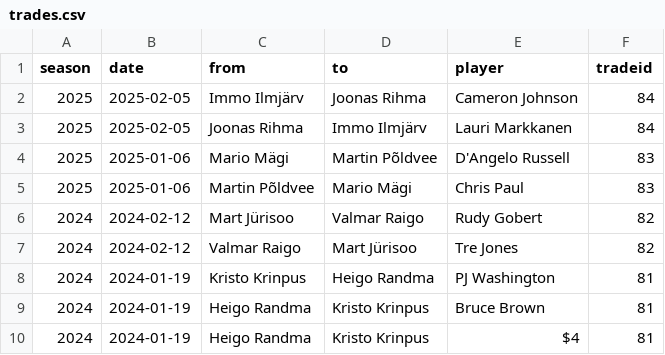
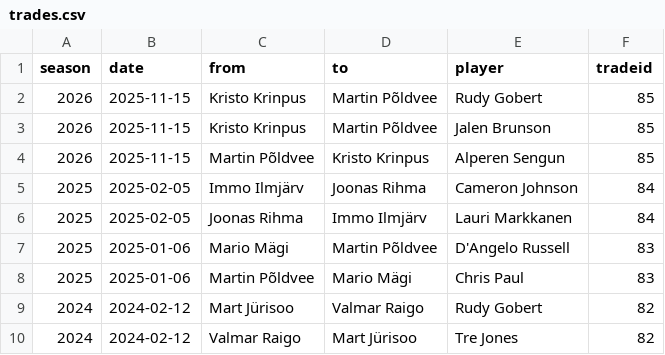
Before and after one commit to martj42/nba_fantasy, a CSV file: trades.csv, drawn as a sheet; only a part is shown; the shorter side is filled out with more unchanged rows; the diff names each change by its address in the sheet, - before the commit and + after, or states it on an @@ line.

```diff
--- a/trades.csv
+++ b/trades.csv
+row 2: 2026 | 2025-11-15 | Kristo Krinpus | Martin Põldvee | Rudy Gobert | 85
+row 3: 2026 | 2025-11-15 | Kristo Krinpus | Martin Põldvee | Jalen Brunson | 85
+row 4: 2026 | 2025-11-15 | Martin Põldvee | Kristo Krinpus | Alperen Sengun | 85
```
Also changed, not shown: seasons.csv, 5 other files.
